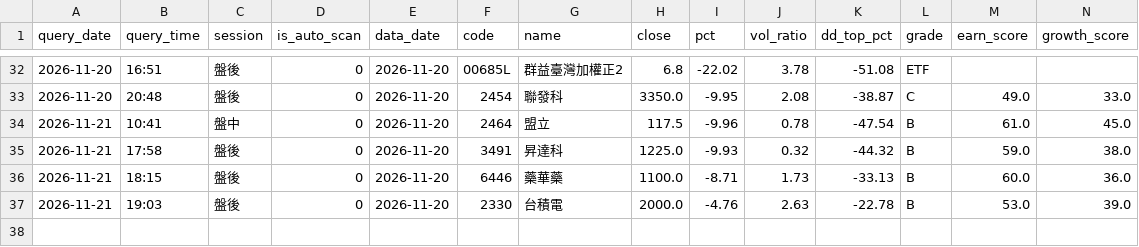
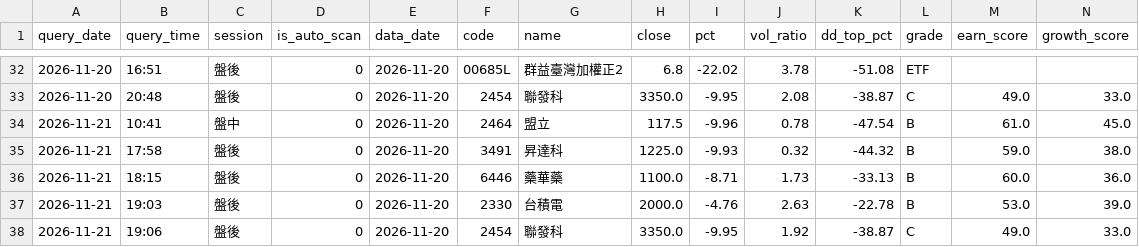
Before and after one commit to bios12-huang/stock-report-pages, a CSV file: data/query_history.csv, drawn as a sheet; only a part is shown, gaps mark what is left out; rows hold the shown columns only; the diff names each change by its address in the sheet, - before the commit and + after, or states it on an @@ line.

Commit message:
log 2454 (2026-11-21 盤後)

```diff
--- a/data/query_history.csv
+++ b/data/query_history.csv
+row 38: 2026-11-21 | 19:06 | 盤後 | 0 | 2026-11-20 | 2454 | 聯發科 | 3350.0 | -9.95 | 1.92 | -38.87 | C | 49.0 | 33.0
```
